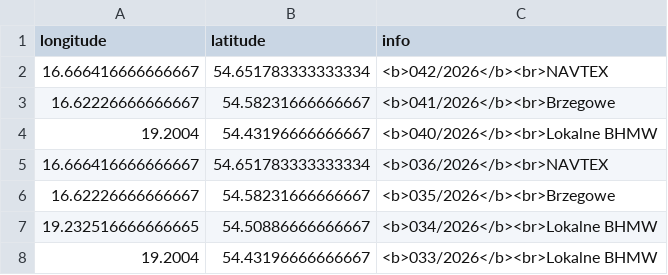
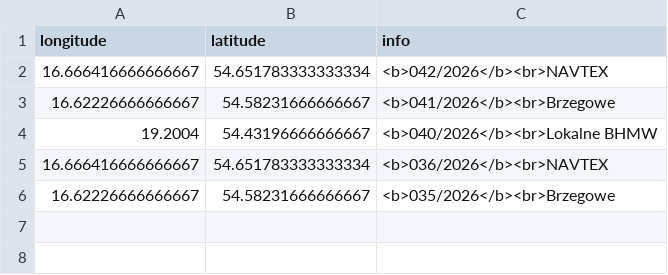
Before and after one commit to KamilSukiennik/wspolrzedne, a CSV file: ostrzezenia.csv, drawn as a sheet; the diff names each change by its address in the sheet, - before the commit and + after, or states it on an @@ line.

Commit message:
Aktualizacja pliku ostrzezenia.csv

```diff
--- a/ostrzezenia.csv
+++ b/ostrzezenia.csv
-row 7: 19.232516666666665 | 54.50886666666667 | <b>034/2026</b><br>Lokalne BHMW
-row 8: 19.2004 | 54.43196666666667 | <b>033/2026</b><br>Lokalne BHMW
```
